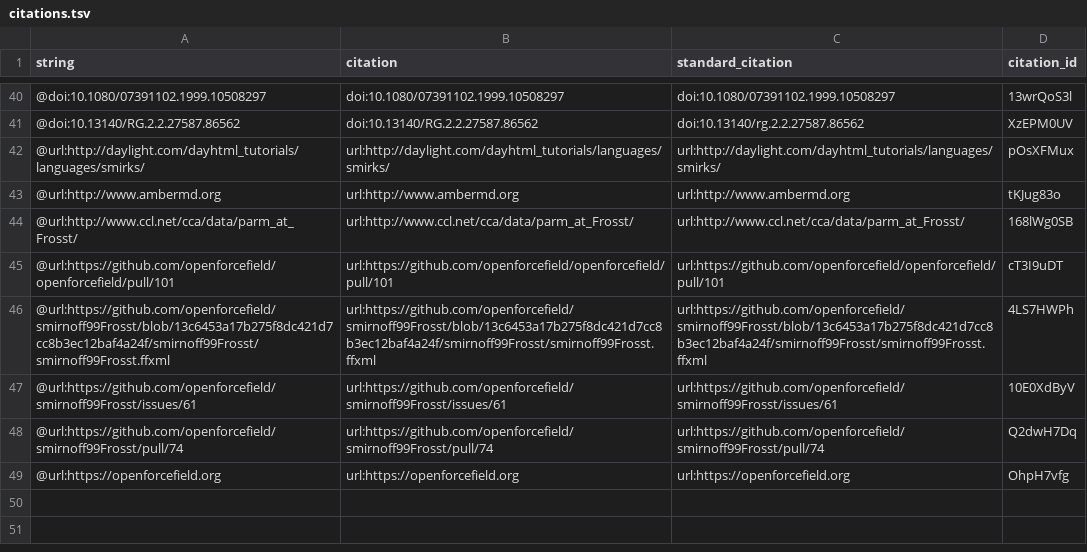
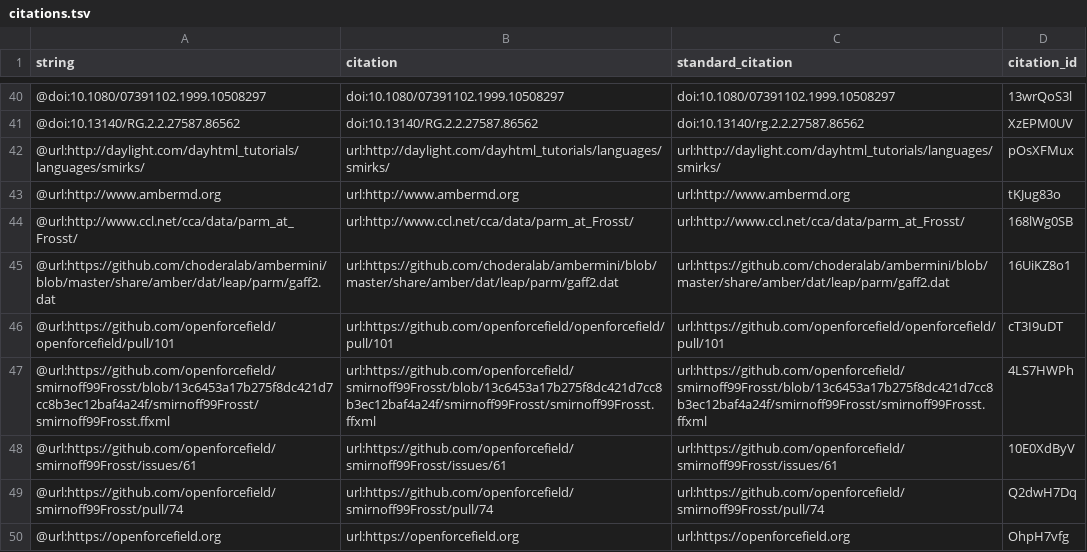
Before and after one commit to slochower/smirnoff-host-guest-manuscript, a TSV file: citations.tsv, drawn as a sheet; only a part is shown, gaps mark what is left out; the diff names each change by its address in the sheet, - before the commit and + after, or states it on an @@ line.

Commit message:
Methods sweep (#45)
This build is based on
https://github.com/slochower/smirnoff-host-guest-manuscript/commit/db4e6ac3664185049e7c413b888008483808c4b2.

This commit was created by the following Travis CI build and job:
https://travis-ci.com/slochower/smirnoff-host-guest-manuscript/builds/533998514
https://travis-ci.com/slochower/smirnoff-host-guest-manuscript/jobs/533998515

[ci skip]

The full commit message that triggered this build is copied below:

Methods sweep (#45)

* Update bootstrapping explanation in methods

* Move text to discussion, as placeholder

```diff
--- a/citations.tsv
+++ b/citations.tsv
+row 45: @url:https://github.com/choderalab/ambermini/blob/master/share/amber/dat/leap/parm/gaff2.dat | url:https://github.com/choderalab/ambermini/blob/master/share/amber/dat/leap/parm/gaff2.dat | url:https://github.com/choderalab/ambermini/blob/master/share/amber/dat/leap/parm/gaff2.dat | 16UiKZ8o1
```
Also changed, not shown: 5 other files.
